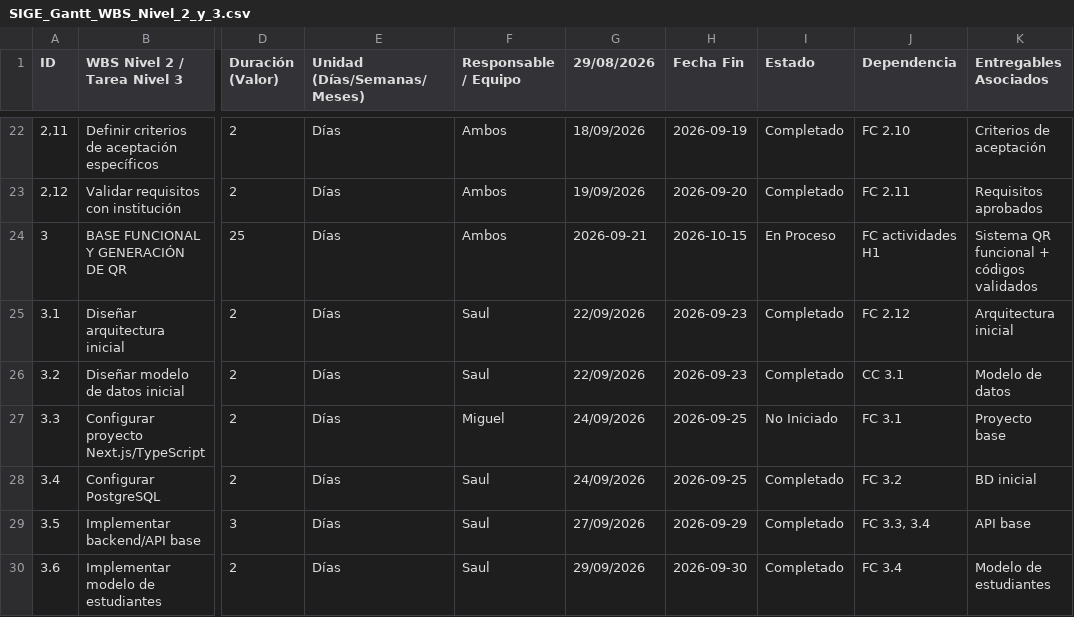
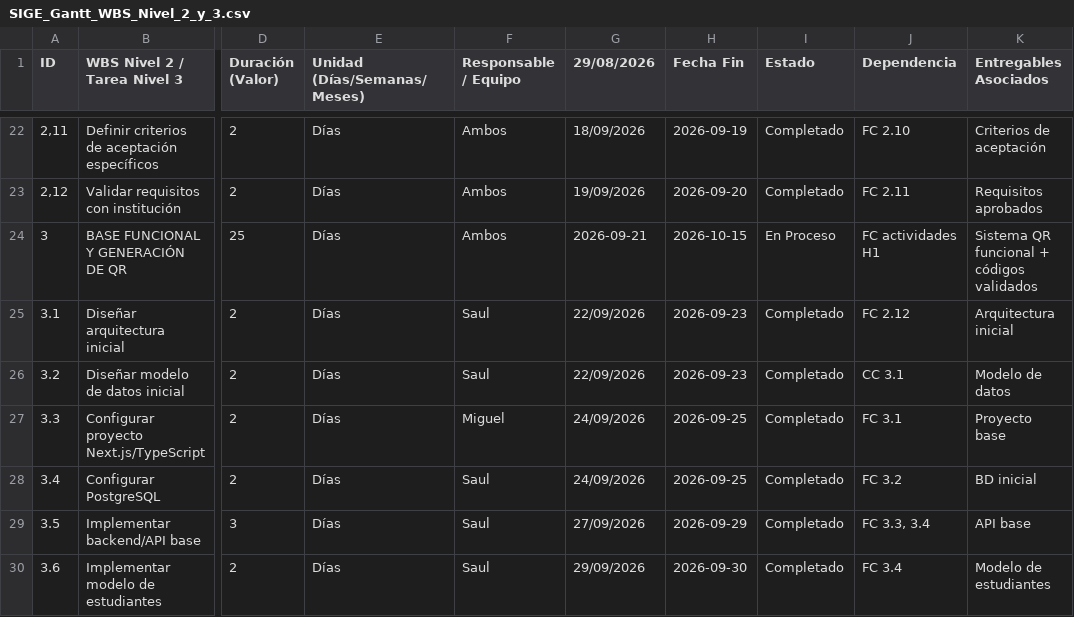
Before and after one commit to migolitofirmaditocmd/SIGE, a CSV file: gantt_cronograma/SIGE_Gantt_WBS_Nivel_2_y_3.csv, drawn as a sheet; only a part is shown, gaps mark what is left out; the diff names each change by its address in the sheet, - before the commit and + after, or states it on an @@ line.

```diff
--- a/gantt_cronograma/SIGE_Gantt_WBS_Nivel_2_y_3.csv
+++ b/gantt_cronograma/SIGE_Gantt_WBS_Nivel_2_y_3.csv
-I27 (Estado): No Iniciado
+I27 (Estado): Completado
```
Also changed, not shown: 35 other files.
